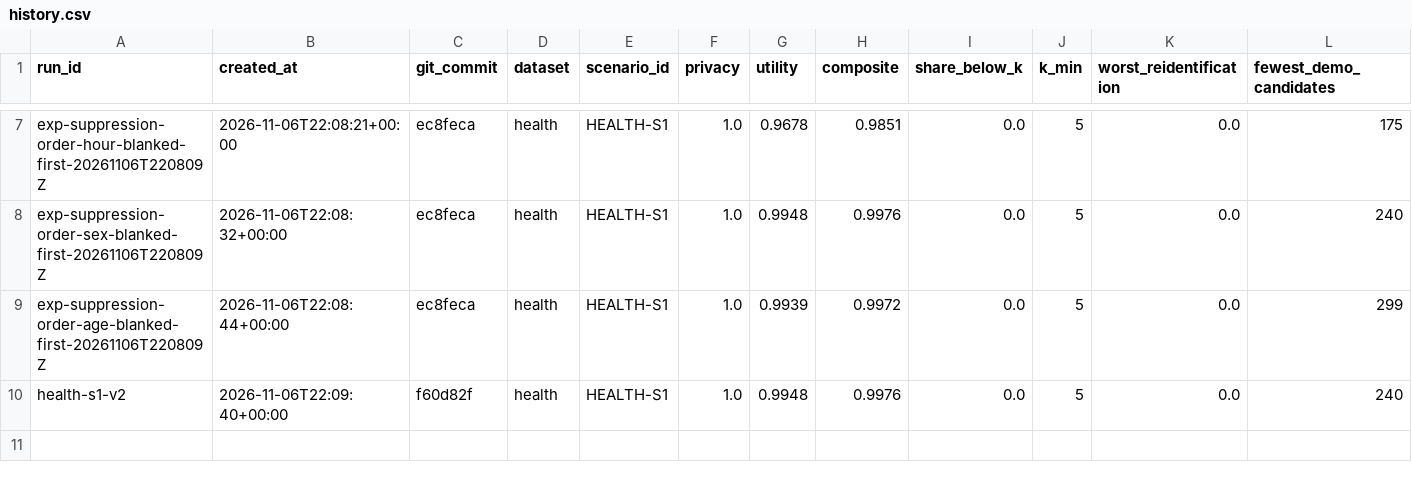
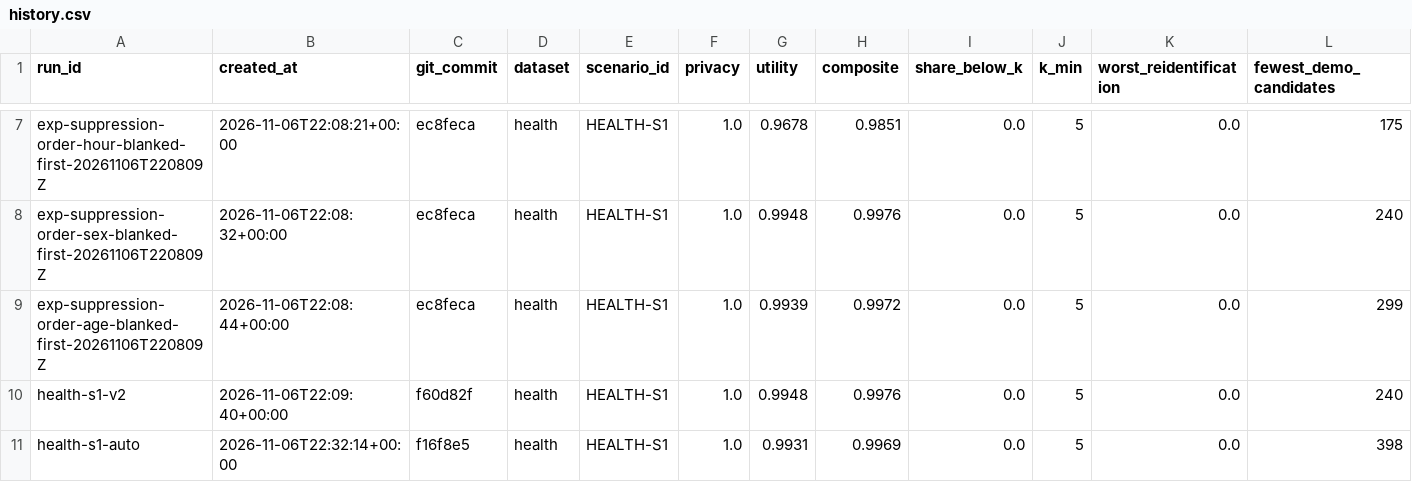
Before and after one commit to amanpdyadav/trusted-data-sharing, a CSV file: results/history.csv, drawn as a sheet; only a part is shown, gaps mark what is left out; rows hold the shown columns only; the diff names each change by its address in the sheet, - before the commit and + after, or states it on an @@ line.

Commit message:
Record automatic HEALTH-S1 plan and its result
plans/health-s1.auto.yaml was drafted by the planner from detection.json and the HEALTH-S1 data request, with one REVIEW item (lab value, weakly flagged as an identifier) confirmed by a person, then approved. health-s1-auto at f16f8e5: combined 0.9969 (hand-tuned v2 0.9976), utility 0.9931, 0% of rows below k, demo attacks 860 and 398 candidates (v2: 568 and 240). It releases 11 visit columns instead of 18 because only requested variables ship.

```diff
--- a/results/history.csv
+++ b/results/history.csv
+row 11: health-s1-auto | 2026-11-06T22:32:14+00:00 | f16f8e5 | health | HEALTH-S1 | 1.0 | 0.9931 | 0.9969 | 0.0 | 5 | 0.0 | 398
```
Also changed, not shown: 1 other file.
